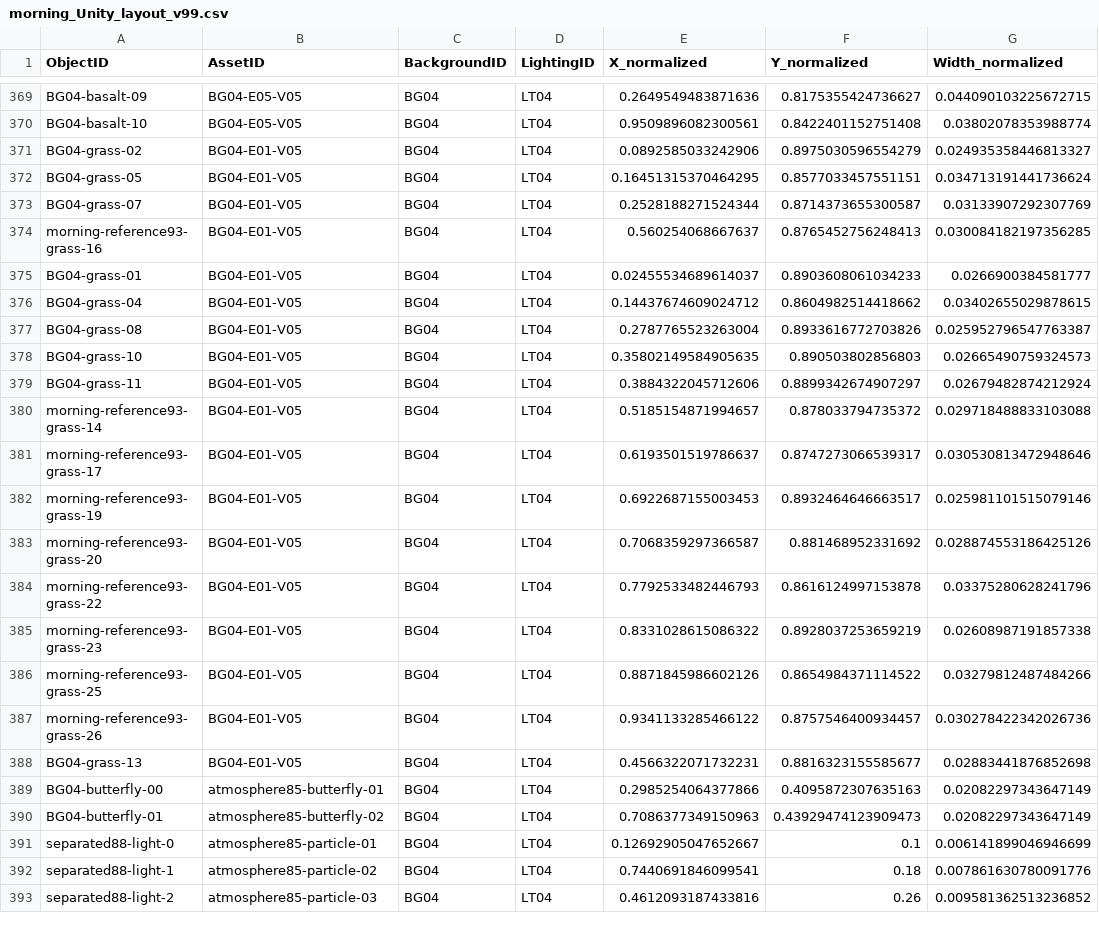
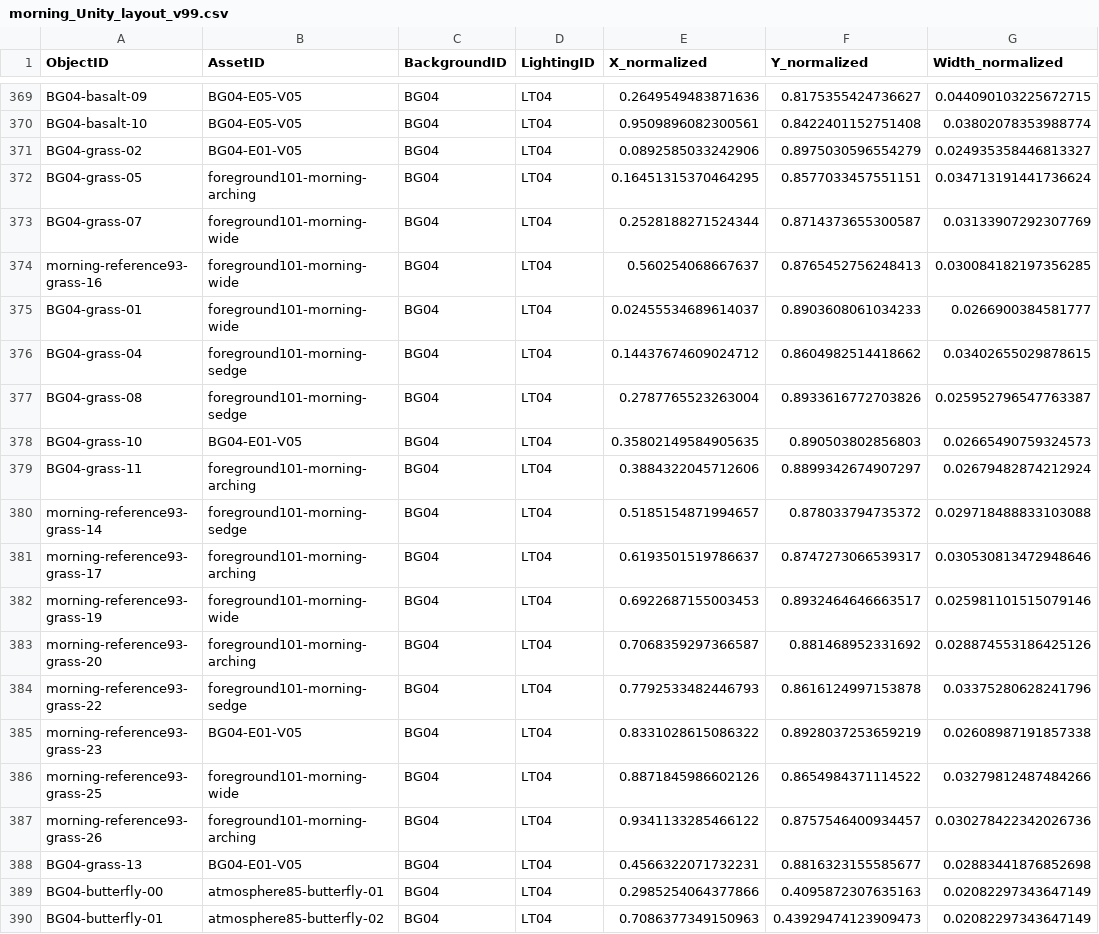
Before and after one commit to toy80318-sys/Schedule_App, a CSV file: docs/assets/game-layout-v99/morning_Unity_layout_v99.csv, drawn as a sheet; only a part is shown, gaps mark what is left out; the shorter side is filled out with more unchanged rows; the diff covers the shown part only; the diff names each change by its address in the sheet, - before the commit and + after, or states it on an @@ line.

Commit message:
feat: diversify foreground grass with three oil-painted forms

```diff
--- a/docs/assets/game-layout-v99/morning_Unity_layout_v99.csv
+++ b/docs/assets/game-layout-v99/morning_Unity_layout_v99.csv
-B372 (AssetID): BG04-E01-V05
+B372 (AssetID): foreground101-morning-arching
-B373:B375 (AssetID): BG04-E01-V05
+B373:B375 (AssetID): foreground101-morning-wide
-B376:B377 (AssetID): BG04-E01-V05
+B376:B377 (AssetID): foreground101-morning-sedge
-B379 (AssetID): BG04-E01-V05
+B379 (AssetID): foreground101-morning-arching
-B380 (AssetID): BG04-E01-V05
+B380 (AssetID): foreground101-morning-sedge
-B381 (AssetID): BG04-E01-V05
+B381 (AssetID): foreground101-morning-arching
-B382 (AssetID): BG04-E01-V05
+B382 (AssetID): foreground101-morning-wide
-B383 (AssetID): BG04-E01-V05
+B383 (AssetID): foreground101-morning-arching
-B384 (AssetID): BG04-E01-V05
+B384 (AssetID): foreground101-morning-sedge
-B386 (AssetID): BG04-E01-V05
+B386 (AssetID): foreground101-morning-wide
-B387 (AssetID): BG04-E01-V05
+B387 (AssetID): foreground101-morning-arching
```
Also changed, not shown: 10 edited cells elsewhere in this file, docs/assets/game-layout-v99/day_Unity_layout_v99.csv, docs/assets/game-layout-v99/night_Unity_layout_v99.csv, 38 other files.
